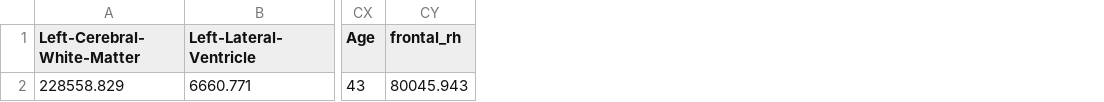
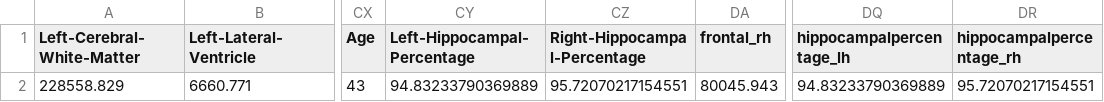
Before and after one commit to Project-Laminate/StatProcessingPipeline, a CSV file: data/output/intermediate/new_stats_df_output.csv, drawn as a sheet; only a part is shown, gaps mark what is left out; the diff names each change by its address in the sheet, - before the commit and + after, or states it on an @@ line.

```diff
--- a/data/output/intermediate/new_stats_df_output.csv
+++ b/data/output/intermediate/new_stats_df_output.csv
+column CY (Left-Hippocampal-Percentage), row 2: 94.83233790369889
+column CZ (Right-Hippocampal-Percentage), row 2: 95.72070217154551
+column DQ (hippocampalpercentage_lh), row 2: 94.83233790369889
+column DR (hippocampalpercentage_rh), row 2: 95.72070217154551
```
Also changed, not shown: data/output/intermediate/calculate_percentiles_and_normals_output.csv, 8 other files.
